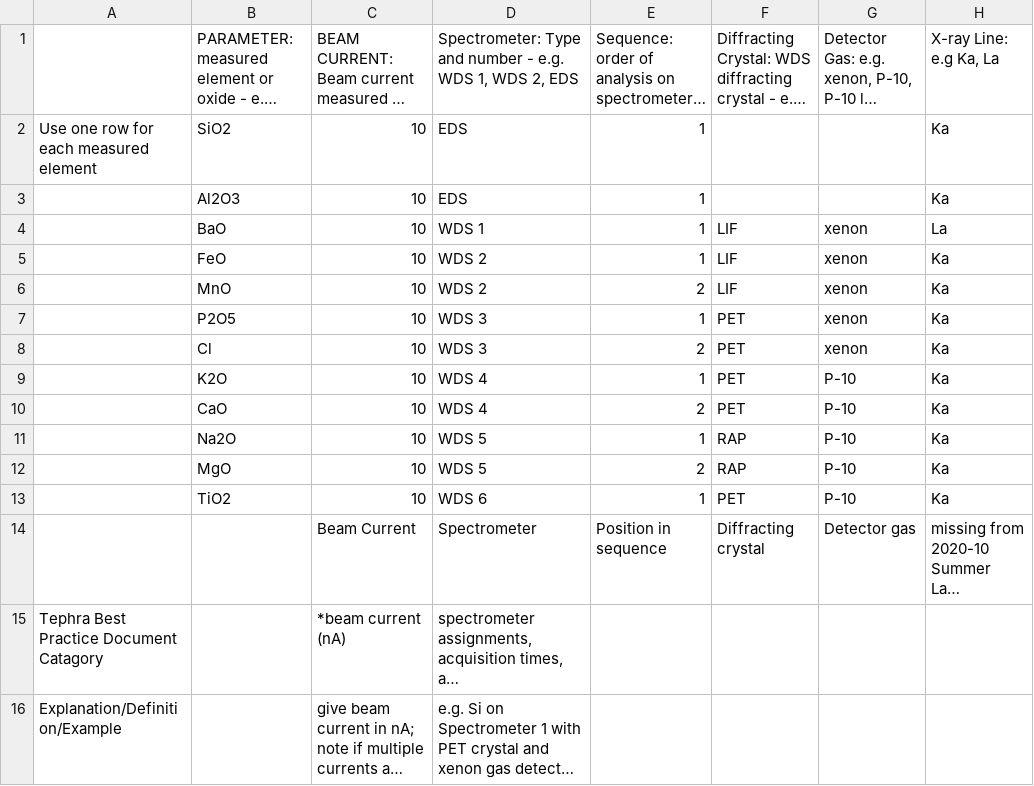
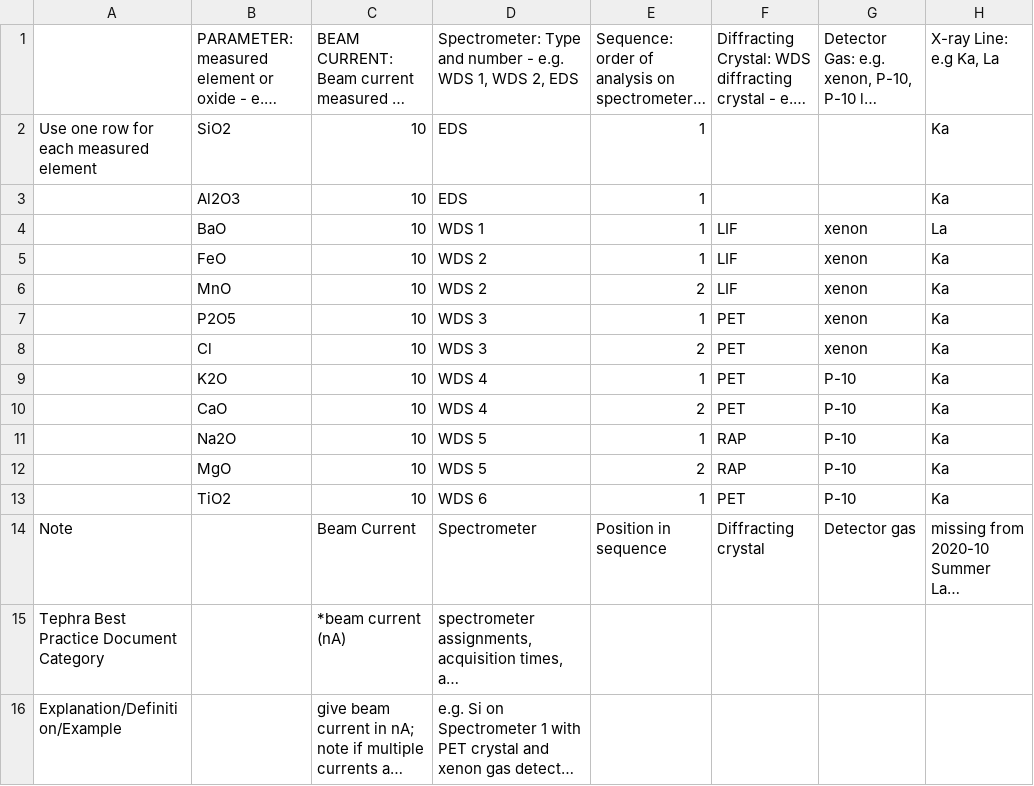
Before and after one commit to marcusbursik/Tephra, a CSV file: EPMA_SEM_Part_2.csv, drawn as a sheet; only a part is shown; long unchanged cells end in …; the diff names each change by its address in the sheet, - before the commit and + after, or states it on an @@ line.

Commit message:
Update EPMA_SEM_Part_2.csv

```diff
--- a/EPMA_SEM_Part_2.csv
+++ b/EPMA_SEM_Part_2.csv
-A14: (empty)
+A14: Note
-A15: Tephra Best Practice Document Catagory
+A15: Tephra Best Practice Document Category
```
